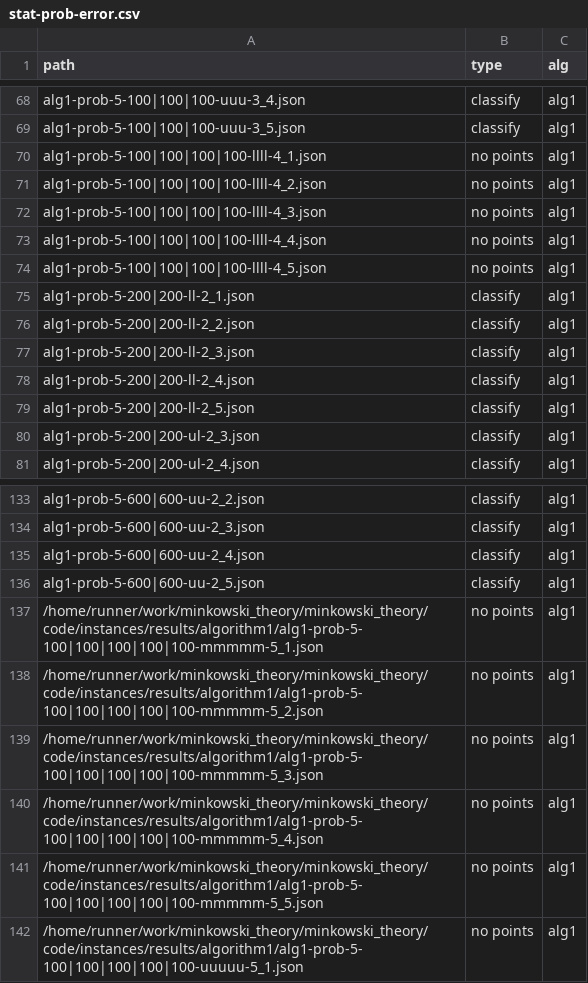
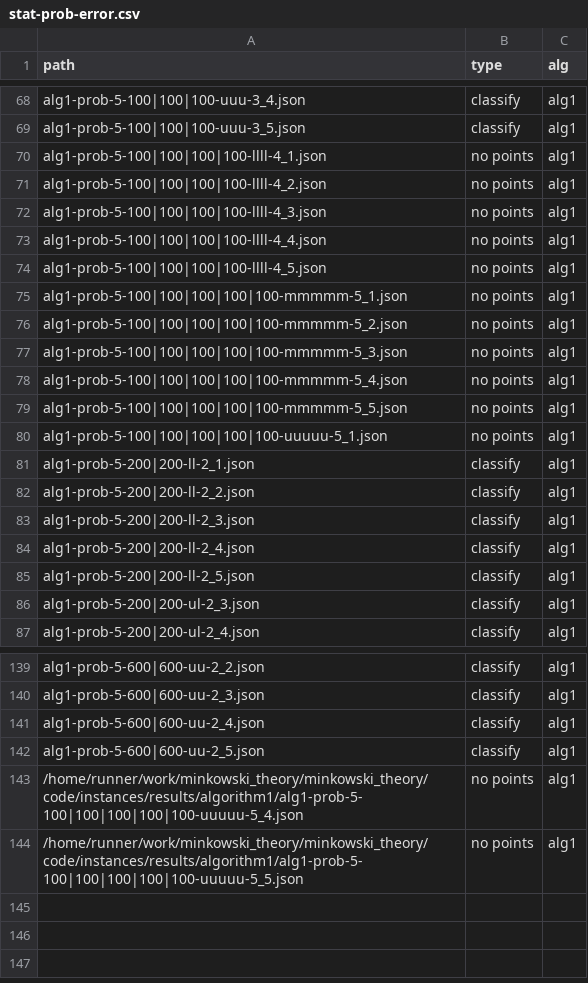
Before and after one commit to lyngesen/MSP-generators, a CSV file: code/instances/stat-prob-error.csv, drawn as a sheet; only a part is shown, gaps mark what is left out.

```diff
--- a/code/instances/stat-prob-error.csv
+++ b/code/instances/stat-prob-error.csv
@@ -74,2 +74,8 @@ alg1-prob-5-100|100|100|100-llll-4_4.json,no points,alg1
 alg1-prob-5-100|100|100|100-llll-4_5.json,no points,alg1
+alg1-prob-5-100|100|100|100|100-mmmmm-5_1.json,no points,alg1
+alg1-prob-5-100|100|100|100|100-mmmmm-5_2.json,no points,alg1
+alg1-prob-5-100|100|100|100|100-mmmmm-5_3.json,no points,alg1
+alg1-prob-5-100|100|100|100|100-mmmmm-5_4.json,no points,alg1
+alg1-prob-5-100|100|100|100|100-mmmmm-5_5.json,no points,alg1
+alg1-prob-5-100|100|100|100|100-uuuuu-5_1.json,no points,alg1
 alg1-prob-5-200|200-ll-2_1.json,classify,alg1
@@ -136,7 +142,3 @@ alg1-prob-5-600|600-uu-2_4.json,classify,alg1
 alg1-prob-5-600|600-uu-2_5.json,classify,alg1
-/home/runner/work/minkowski_theory/minkowski_theory/code/instances/results/algorithm1/alg1-prob-5-100|100|100|100|100-mmmmm-5_1.json,no points,alg1
-/home/runner/work/minkowski_theory/minkowski_theory/code/instances/results/algorithm1/alg1-prob-5-100|100|100|100|100-mmmmm-5_2.json,no points,alg1
-/home/runner/work/minkowski_theory/minkowski_theory/code/instances/results/algorithm1/alg1-prob-5-100|100|100|100|100-mmmmm-5_3.json,no points,alg1
-/home/runner/work/minkowski_theory/minkowski_theory/code/instances/results/algorithm1/alg1-prob-5-100|100|100|100|100-mmmmm-5_4.json,no points,alg1
-/home/runner/work/minkowski_theory/minkowski_theory/code/instances/results/algorithm1/alg1-prob-5-100|100|100|100|100-mmmmm-5_5.json,no points,alg1
-/home/runner/work/minkowski_theory/minkowski_theory/code/instances/results/algorithm1/alg1-prob-5-100|100|100|100|100-uuuuu-5_1.json,no points,alg1
+/home/runner/work/minkowski_theory/minkowski_theory/code/instances/results/algorithm1/alg1-prob-5-100|100|100|100|100-uuuuu-5_4.json,no points,alg1
+/home/runner/work/minkowski_theory/minkowski_theory/code/instances/results/algorithm1/alg1-prob-5-100|100|100|100|100-uuuuu-5_5.json,no points,alg1
```
Also changed, not shown: code/instances/stat-prob-okay.csv, code/instances/stat-prob.csv, 15 other files.
